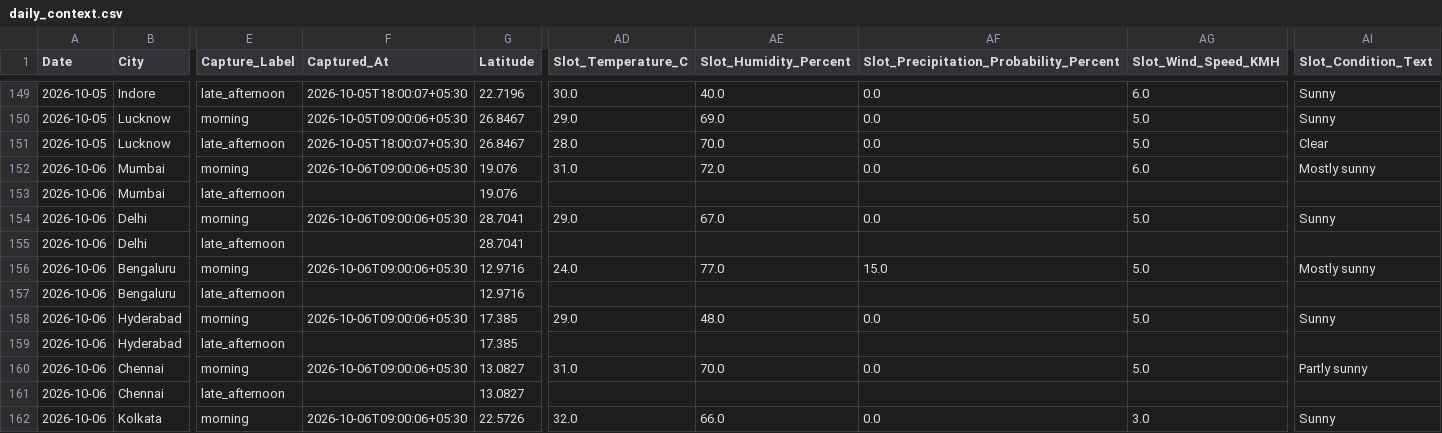
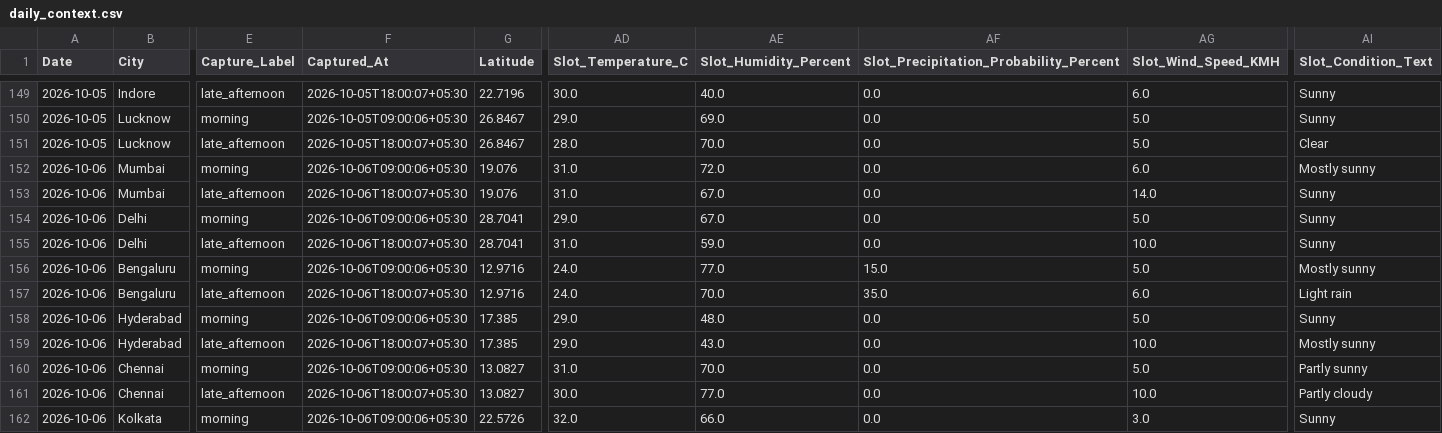
Before and after one commit to goyaljai/flight-data, a CSV file: data/2026/10/daily_context.csv, drawn as a sheet; only a part is shown, gaps mark what is left out; the diff covers the shown part only; the diff names each change by its address in the sheet, - before the commit and + after, or states it on an @@ line.

```diff
--- a/data/2026/10/daily_context.csv
+++ b/data/2026/10/daily_context.csv
-F153 (Captured_At): (empty)
+F153 (Captured_At): 2026-10-06T18:00:07+05:30
-AD153 (Slot_Temperature_C): (empty)
+AD153 (Slot_Temperature_C): 31.0
-AE153 (Slot_Humidity_Percent): (empty)
+AE153 (Slot_Humidity_Percent): 67.0
-AF153: (empty)
+AF153: 0.0
-AG153 (Slot_Wind_Speed_KMH): (empty)
+AG153 (Slot_Wind_Speed_KMH): 14.0
-AI153 (Slot_Condition_Text): (empty)
+AI153 (Slot_Condition_Text): Sunny
-F155 (Captured_At): (empty)
+F155 (Captured_At): 2026-10-06T18:00:07+05:30
-AD155 (Slot_Temperature_C): (empty)
+AD155 (Slot_Temperature_C): 31.0
-AE155 (Slot_Humidity_Percent): (empty)
+AE155 (Slot_Humidity_Percent): 59.0
-AF155: (empty)
+AF155: 0.0
-AG155 (Slot_Wind_Speed_KMH): (empty)
+AG155 (Slot_Wind_Speed_KMH): 10.0
-AI155 (Slot_Condition_Text): (empty)
+AI155 (Slot_Condition_Text): Sunny
-F157 (Captured_At): (empty)
+F157 (Captured_At): 2026-10-06T18:00:07+05:30
-AD157 (Slot_Temperature_C): (empty)
+AD157 (Slot_Temperature_C): 24.0
-AE157 (Slot_Humidity_Percent): (empty)
+AE157 (Slot_Humidity_Percent): 70.0
-AF157: (empty)
+AF157: 35.0
-AG157 (Slot_Wind_Speed_KMH): (empty)
+AG157 (Slot_Wind_Speed_KMH): 6.0
-AI157 (Slot_Condition_Text): (empty)
+AI157 (Slot_Condition_Text): Light rain
-F159 (Captured_At): (empty)
+F159 (Captured_At): 2026-10-06T18:00:07+05:30
-AD159 (Slot_Temperature_C): (empty)
+AD159 (Slot_Temperature_C): 29.0
-AE159 (Slot_Humidity_Percent): (empty)
+AE159 (Slot_Humidity_Percent): 43.0
-AF159: (empty)
+AF159: 0.0
-AG159 (Slot_Wind_Speed_KMH): (empty)
+AG159 (Slot_Wind_Speed_KMH): 10.0
-AI159 (Slot_Condition_Text): (empty)
+AI159 (Slot_Condition_Text): Mostly sunny
-F161 (Captured_At): (empty)
+F161 (Captured_At): 2026-10-06T18:00:07+05:30
-AD161 (Slot_Temperature_C): (empty)
+AD161 (Slot_Temperature_C): 30.0
-AE161 (Slot_Humidity_Percent): (empty)
+AE161 (Slot_Humidity_Percent): 77.0
-AF161: (empty)
+AF161: 0.0
-AG161 (Slot_Wind_Speed_KMH): (empty)
+AG161 (Slot_Wind_Speed_KMH): 10.0
-AI161 (Slot_Condition_Text): (empty)
+AI161 (Slot_Condition_Text): Partly cloudy
```
Also changed, not shown: 60 edited cells elsewhere in this file.
